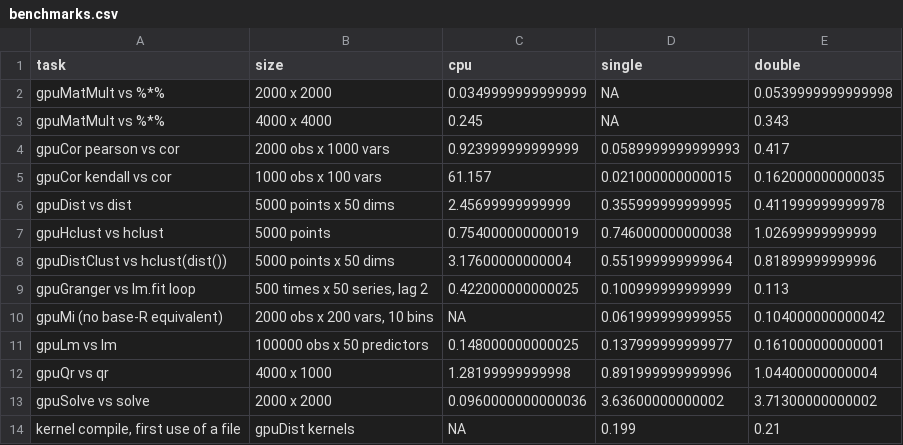
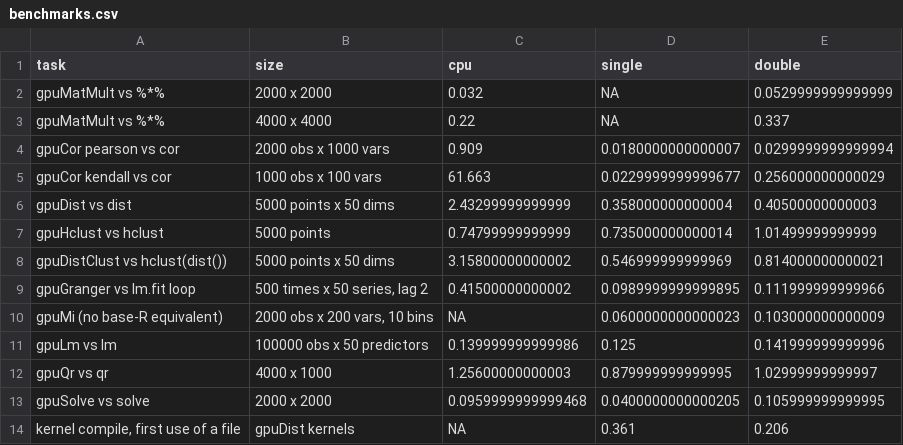
Before and after one commit to nullsatz/gputools, a CSV file: vignettes/benchmarks.csv, drawn as a sheet.

```diff
--- a/vignettes/benchmarks.csv
+++ b/vignettes/benchmarks.csv
@@ -1,14 +1,14 @@
 "task","size","cpu","single","double"
-"gpuMatMult vs %*%","2000 x 2000",0.0349999999999999,NA,0.0539999999999998
-"gpuMatMult vs %*%","4000 x 4000",0.245,NA,0.343
-"gpuCor pearson vs cor","2000 obs x 1000 vars",0.923999999999999,0.0589999999999993,0.417
-"gpuCor kendall vs cor","1000 obs x 100 vars",61.157,0.021000000000015,0.162000000000035
-"gpuDist vs dist","5000 points x 50 dims",2.45699999999999,0.355999999999995,0.411999999999978
-"gpuHclust vs hclust","5000 points",0.754000000000019,0.746000000000038,1.02699999999999
-"gpuDistClust vs hclust(dist())","5000 points x 50 dims",3.17600000000004,0.551999999999964,0.81899999999996
-"gpuGranger vs lm.fit loop","500 times x 50 series, lag 2",0.422000000000025,0.100999999999999,0.113
-"gpuMi (no base-R equivalent)","2000 obs x 200 vars, 10 bins",NA,0.061999999999955,0.104000000000042
-"gpuLm vs lm","100000 obs x 50 predictors",0.148000000000025,0.137999999999977,0.161000000000001
-"gpuQr vs qr","4000 x 1000",1.28199999999998,0.891999999999996,1.04400000000004
-"gpuSolve vs solve","2000 x 2000",0.0960000000000036,3.63600000000002,3.71300000000002
-"kernel compile, first use of a file","gpuDist kernels",NA,0.199,0.21
+"gpuMatMult vs %*%","2000 x 2000",0.032,NA,0.0529999999999999
+"gpuMatMult vs %*%","4000 x 4000",0.22,NA,0.337
+"gpuCor pearson vs cor","2000 obs x 1000 vars",0.909,0.0180000000000007,0.0299999999999994
+"gpuCor kendall vs cor","1000 obs x 100 vars",61.663,0.0229999999999677,0.256000000000029
+"gpuDist vs dist","5000 points x 50 dims",2.43299999999999,0.358000000000004,0.40500000000003
+"gpuHclust vs hclust","5000 points",0.74799999999999,0.735000000000014,1.01499999999999
+"gpuDistClust vs hclust(dist())","5000 points x 50 dims",3.15800000000002,0.546999999999969,0.814000000000021
+"gpuGranger vs lm.fit loop","500 times x 50 series, lag 2",0.41500000000002,0.0989999999999895,0.111999999999966
+"gpuMi (no base-R equivalent)","2000 obs x 200 vars, 10 bins",NA,0.0600000000000023,0.103000000000009
+"gpuLm vs lm","100000 obs x 50 predictors",0.139999999999986,0.125,0.141999999999996
+"gpuQr vs qr","4000 x 1000",1.25600000000003,0.879999999999995,1.02999999999997
+"gpuSolve vs solve","2000 x 2000",0.0959999999999468,0.0400000000000205,0.105999999999995
+"kernel compile, first use of a file","gpuDist kernels",NA,0.361,0.206
```
Also changed, not shown: vignettes/benchmarks-machine.csv, 5 other files.
